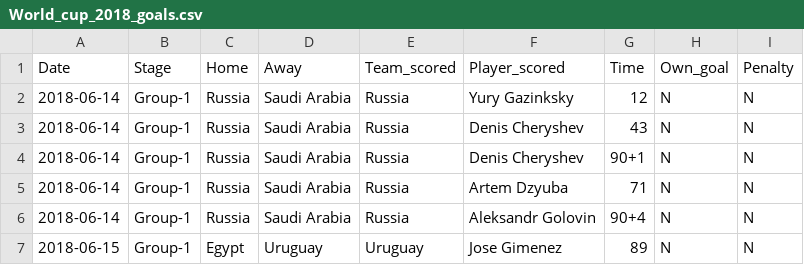
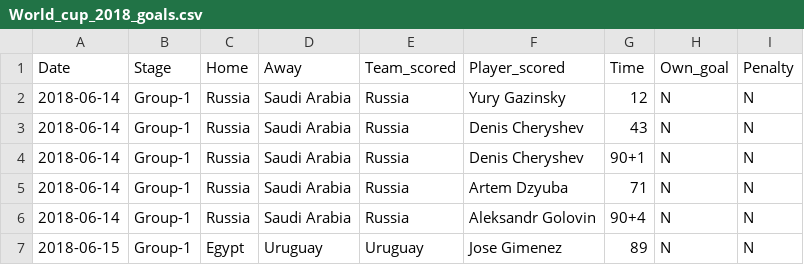
Before and after one commit to nguyenan1601/nhom1, a CSV file: csv/World_cup_2018_goals.csv, drawn as a sheet; only a part is shown.

```diff
--- a/csv/World_cup_2018_goals.csv
+++ b/csv/World_cup_2018_goals.csv
@@ -1,3 +1,3 @@
 Date,Stage,Home,Away,Team_scored,Player_scored,Time,Own_goal,Penalty
-2018-06-14,Group-1,Russia,Saudi Arabia,Russia,Yury Gazinksky,12,N,N
+2018-06-14,Group-1,Russia,Saudi Arabia,Russia,Yury Gazinsky,12,N,N
 2018-06-14,Group-1,Russia,Saudi Arabia,Russia,Denis Cheryshev,43,N,N
```
